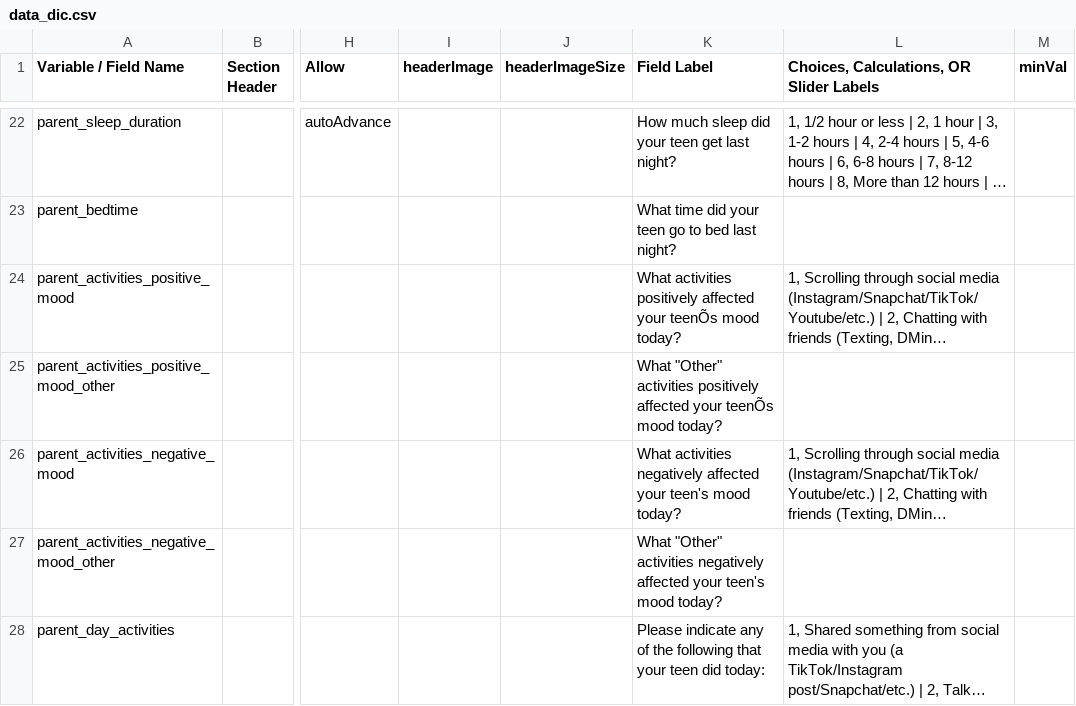
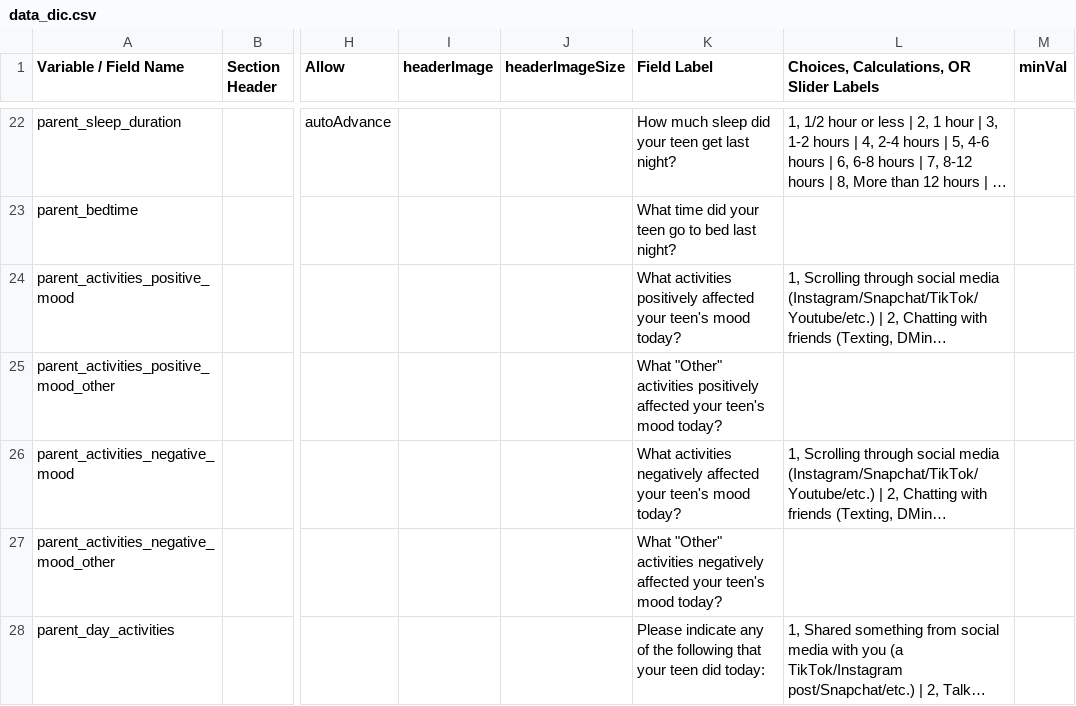
Before and after one commit to ChildMindInstitute/ca-partners-content, a CSV file: data_dic.csv, drawn as a sheet; only a part is shown, gaps mark what is left out; long unchanged cells end in …; the diff names each change by its address in the sheet, - before the commit and + after, or states it on an @@ line.

Commit message:
replace strange characters in data_dic

```diff
--- a/data_dic.csv
+++ b/data_dic.csv
-K24 (Field Label): …affected your teenÕs mood today?
+K24 (Field Label): …affected your teen's mood today?
-K25 (Field Label): …affected your teenÕs mood today?
+K25 (Field Label): …affected your teen's mood today?
```
